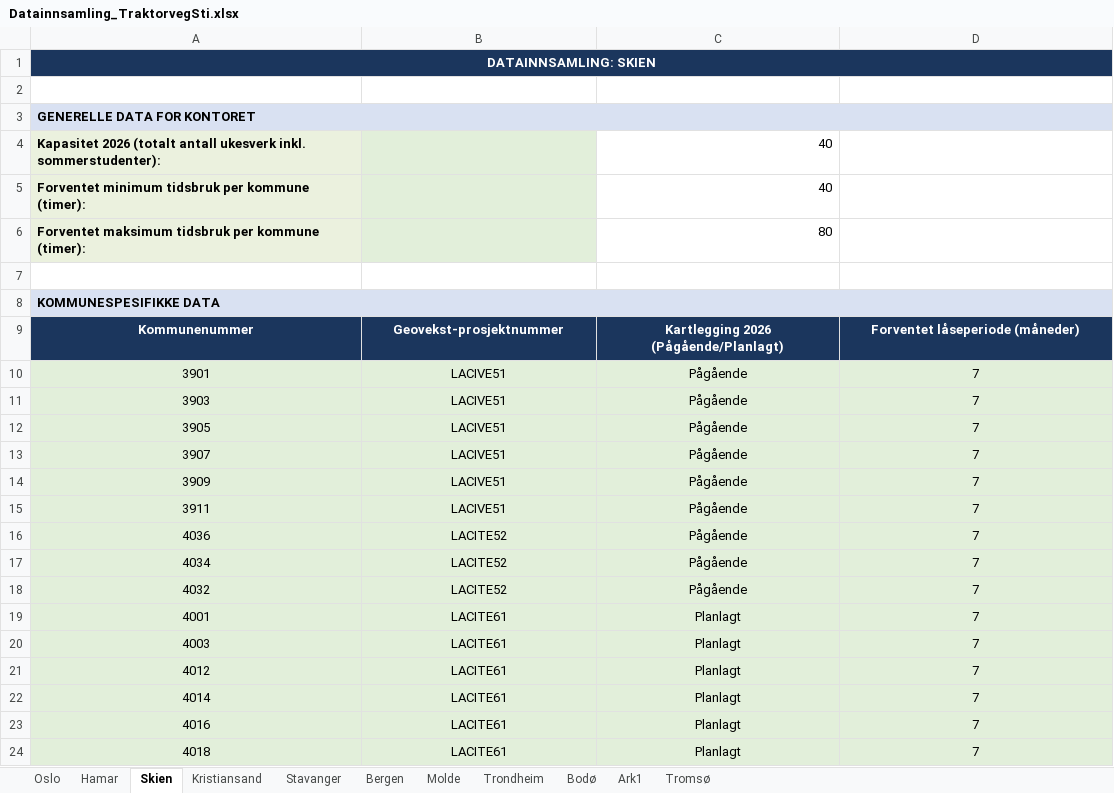
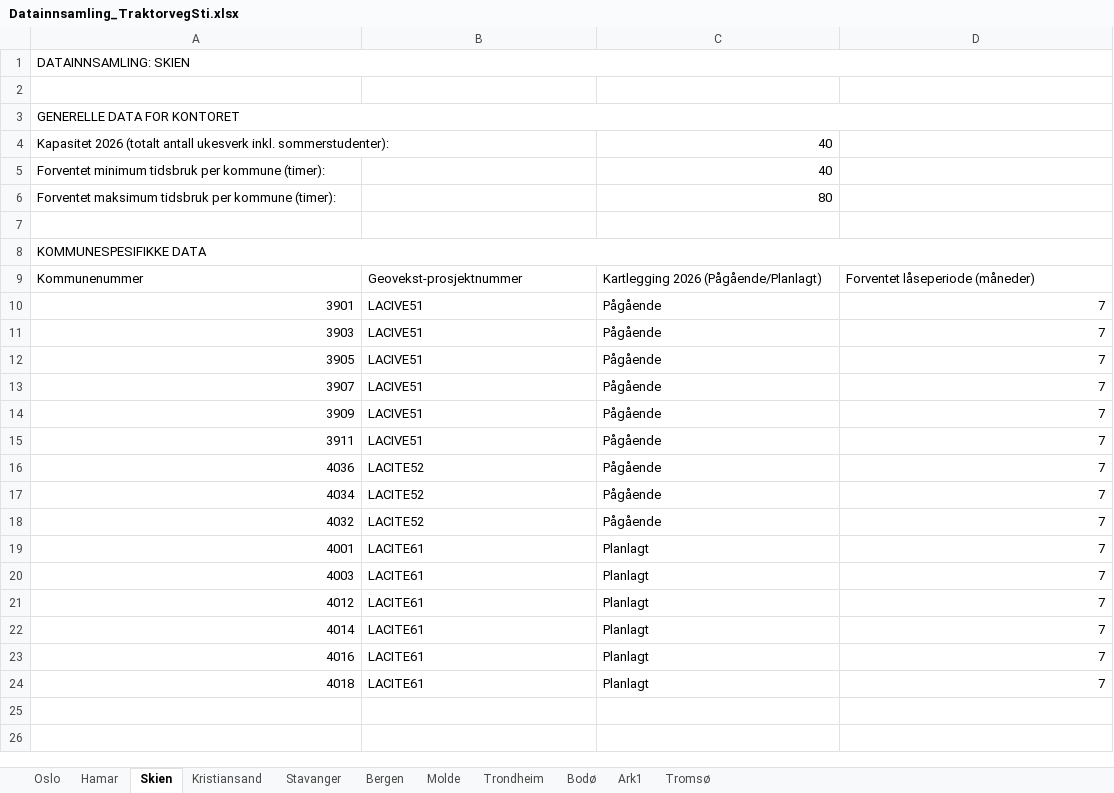
Before and after one commit to LOG650/G16-lotte-individuell, an Excel workbook: 004 data/raw_data/Datainnsamling_TraktorvegSti.xlsx, sheet Skien, drawn as a sheet; values as stored, in another font and other column widths than the file's, no borders; the diff names each change by its address in the sheet, - before the commit and + after, or states it on an @@ line.

```diff
--- a/004 data/raw_data/Datainnsamling_TraktorvegSti.xlsx (sheet Skien)
+++ b/004 data/raw_data/Datainnsamling_TraktorvegSti.xlsx (sheet Skien)
@@ A1 alignment: center → left, bold: on → off, fill: #1B365D → none, text colour: #FFFFFF → black @@
-A3:A6 bold: on
+A3:A6 bold: off
-A3 fill: #D9E1F2
+A3 fill: none
-A4:A6 fill: #EBF1DE
+A4:A6 fill: none
-B4:B6 fill: #E2EFDA
+B4:B6 fill: none
@@ A8 bold: on → off, fill: #D9E1F2 → none @@
@@ A9:D9 alignment: center → left, bold: on → off, fill: #1B365D → none, text colour: #FFFFFF → black @@
-A10:D24 fill: #E2EFDA
+A10:D24 fill: none
-A10:A24 alignment: center
+A10:A24 alignment: right
-B10:C24 alignment: center
+B10:C24 alignment: left
-D10:D24 alignment: center
+D10:D24 alignment: right
```
Also changed, not shown: sheet Hamar, sheet Molde, sheet Bergen, sheet Bodø, sheet Kristiansand, sheet Tromsø, 3 more sheets.
